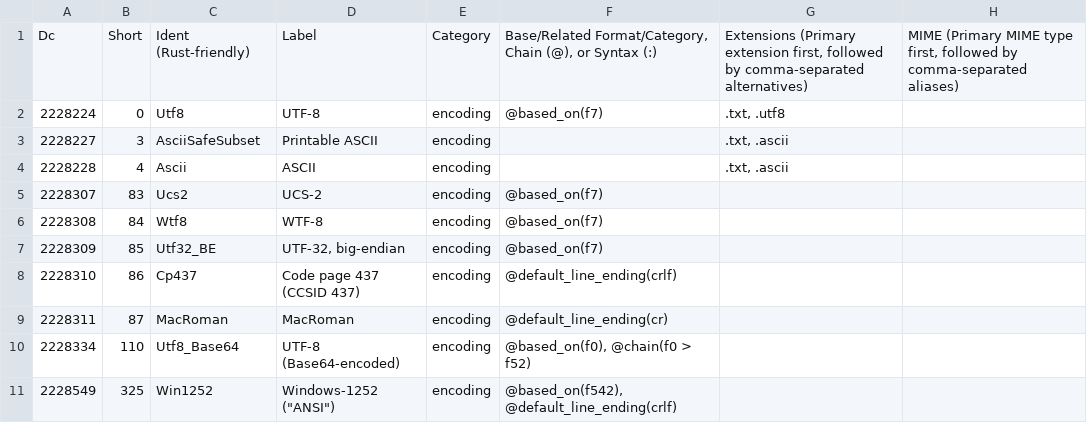
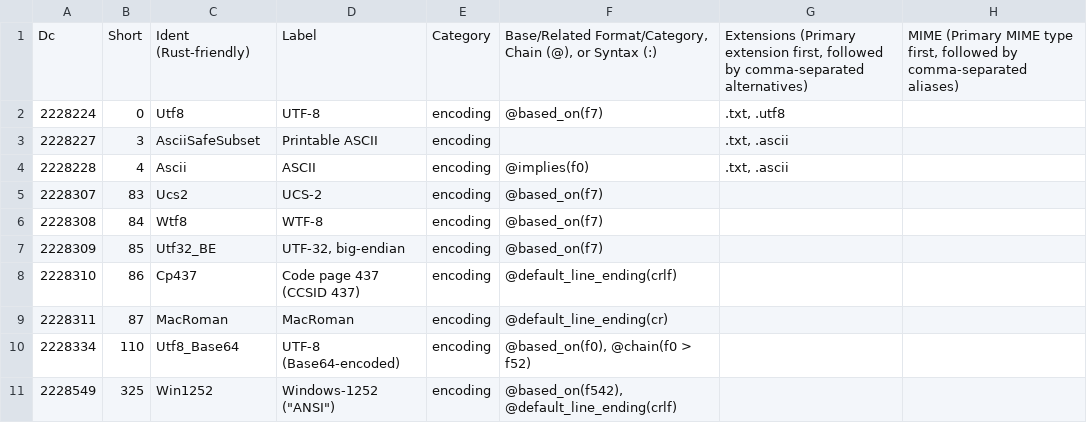
Before and after one commit to collectivetoolbox/collectivetoolbox, a CSV file: src/formats/dcdata/data/categories/formats/encoding.csv, drawn as a sheet; only a part is shown; the diff names each change by its address in the sheet, - before the commit and + after, or states it on an @@ line.

Commit message:
fix: CscDesc Content Magic, Path Escaping & Encoding

```diff
--- a/src/formats/dcdata/data/categories/formats/encoding.csv
+++ b/src/formats/dcdata/data/categories/formats/encoding.csv
-F4: (empty)
+F4: @implies(f0)
```
Also changed, not shown: src/formats/dcdata/data/categories/formats/database.csv, 5 other files.
